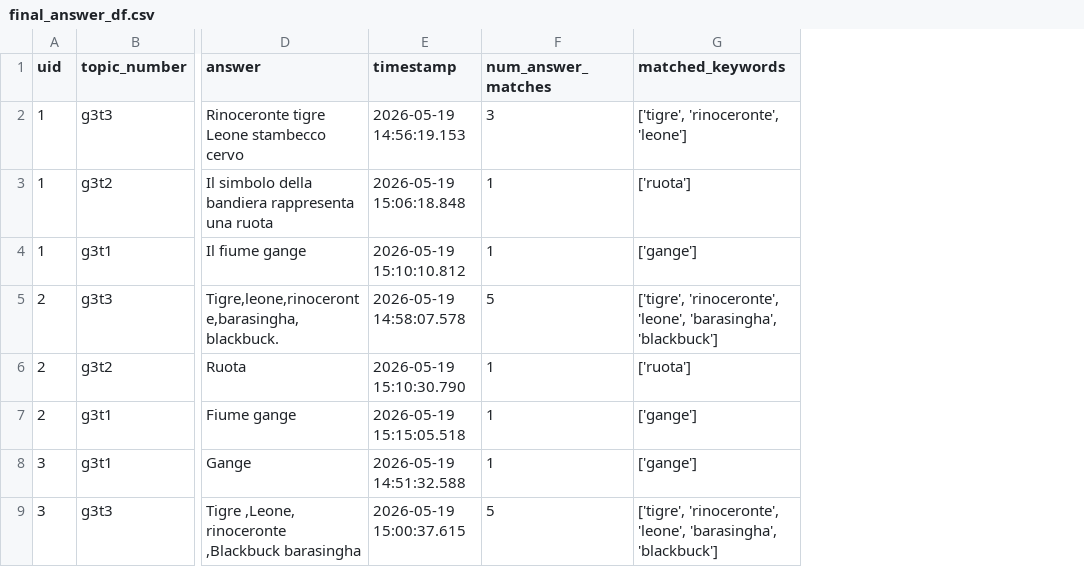
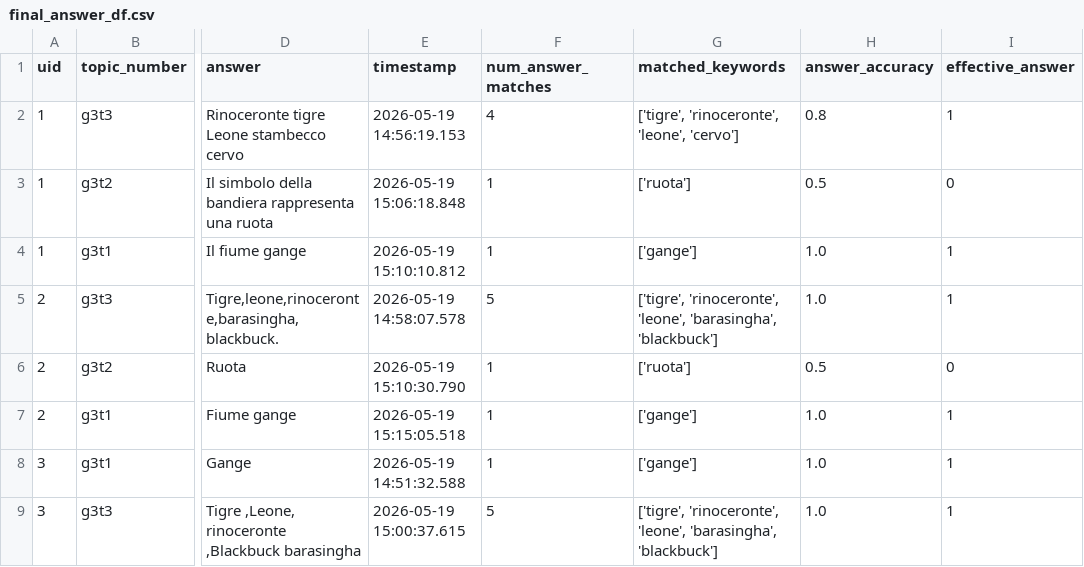
Before and after one commit to SOLandChildren/CHIIR27_LogAnalysis, a CSV file: Data/final_answer_df.csv, drawn as a sheet; only a part is shown, gaps mark what is left out; the diff covers the shown part only; the diff names each change by its address in the sheet, - before the commit and + after, or states it on an @@ line.

```diff
--- a/Data/final_answer_df.csv
+++ b/Data/final_answer_df.csv
+column H (answer_accuracy), rows 2-9: 0.8 | 0.5 | 1.0 | 1.0 | 0.5 | 1.0 | 1.0 | 1.0
+column I (effective_answer), rows 2-9: 1 | 0 | 1 | 1 | 0 | 1 | 1 | 1
-F2 (num_answer_matches): 3
+F2 (num_answer_matches): 4
-G2 (matched_keywords): ['tigre', 'rinoceronte', 'leone']
+G2 (matched_keywords): ['tigre', 'rinoceronte', 'leone', 'cervo']
```
Also changed, not shown: 5 edited cells elsewhere in this file, Data/explored_pages.csv, 6 other files.
